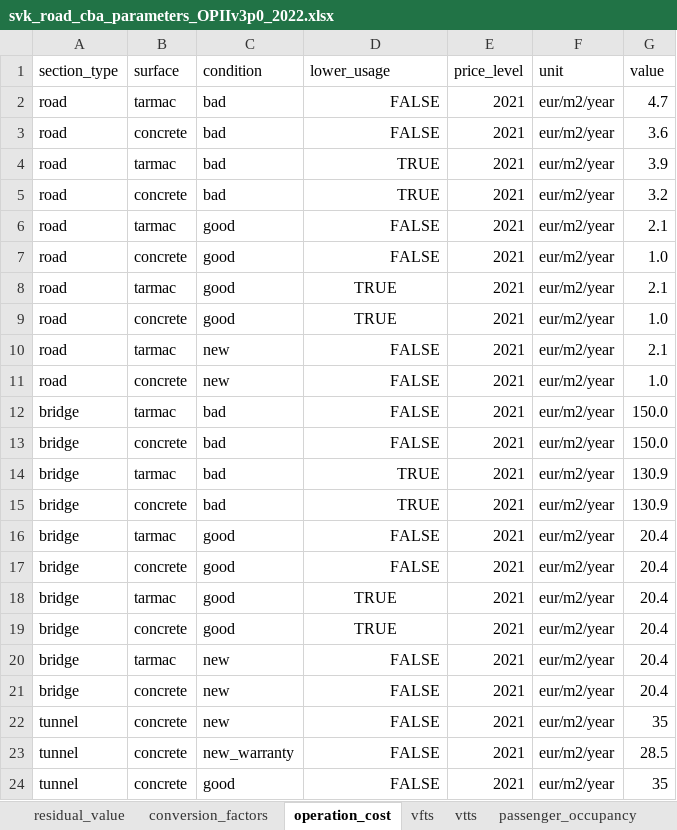
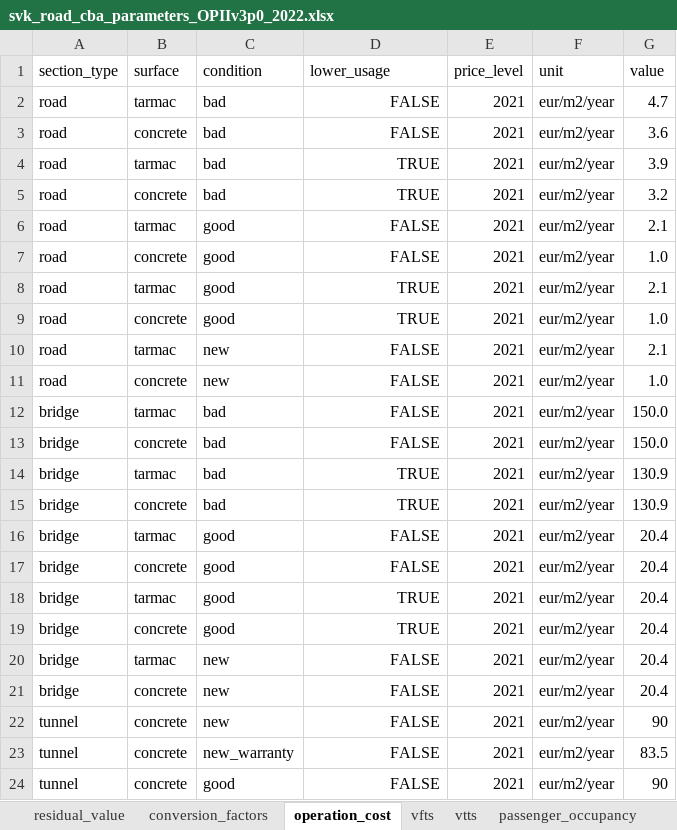
Before and after one commit to transport-cba/transport-cba, an Excel workbook: pycba/parameters/svk/transport/OPIIv3p0/svk_road_cba_parameters_OPIIv3p0_2022.xlsx, sheet operation_cost, drawn as a sheet; values as stored, in another font and other column widths than the file's, no borders; the diff names each change by its address in the sheet, - before the commit and + after, or states it on an @@ line.

Commit message:
Fix error in tunnel operation unit cost (inconsistency between Tab 5 and Tab 4 of Guidebook).

```diff
--- a/pycba/parameters/svk/transport/OPIIv3p0/svk_road_cba_parameters_OPIIv3p0_2022.xlsx (sheet operation_cost)
+++ b/pycba/parameters/svk/transport/OPIIv3p0/svk_road_cba_parameters_OPIIv3p0_2022.xlsx (sheet operation_cost)
-D8:D9 alignment: center
+D8:D9 alignment: right
-D18:D19 alignment: center
+D18:D19 alignment: right
-G22 (value): 35
+G22 (value): 90
-G23 (value): 28.5
+G23 (value): 83.5
-G24 (value): 35
+G24 (value): 90
```
